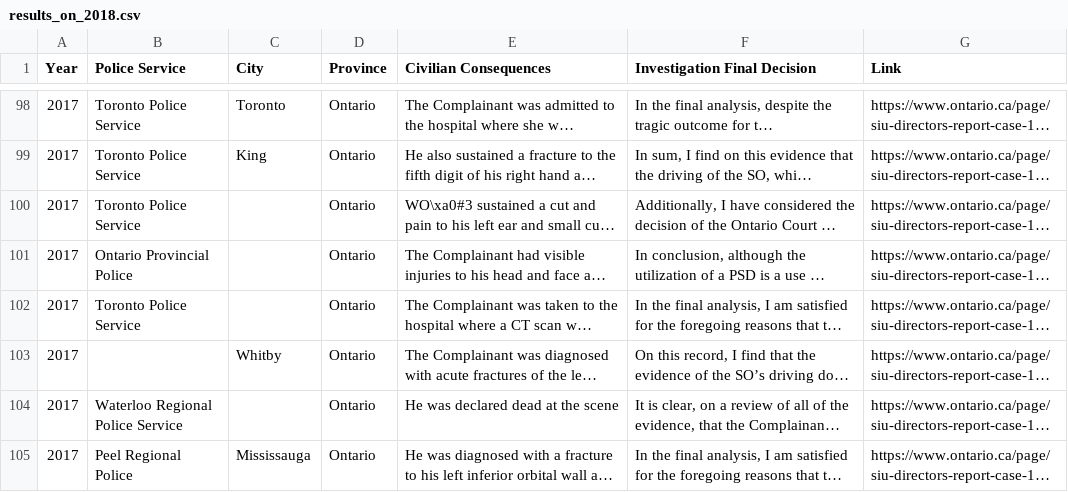
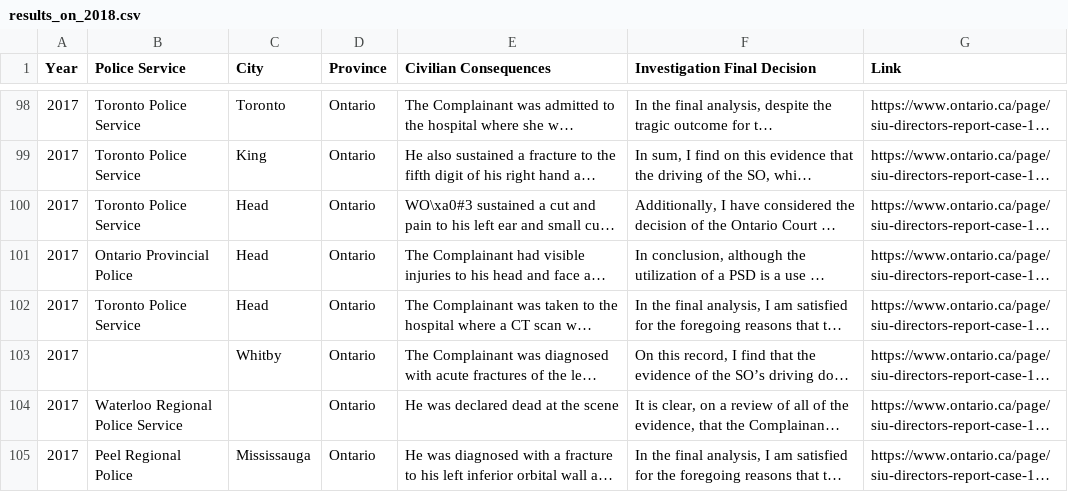
Before and after one commit to emedema/scraping_tutorial, a CSV file: requested_scripts/results_on_2018.csv, drawn as a sheet; only a part is shown, gaps mark what is left out; long unchanged cells end in …; the diff covers the shown part only; the diff names each change by its address in the sheet, - before the commit and + after, or states it on an @@ line.

Commit message:
Fixed city extraction, added 2005 to 2017

```diff
--- a/requested_scripts/results_on_2018.csv
+++ b/requested_scripts/results_on_2018.csv
-C100:C102 (City): (empty)
+C100:C102 (City): Head
```
Also changed, not shown: 55 edited cells elsewhere in this file, 5 other files.
